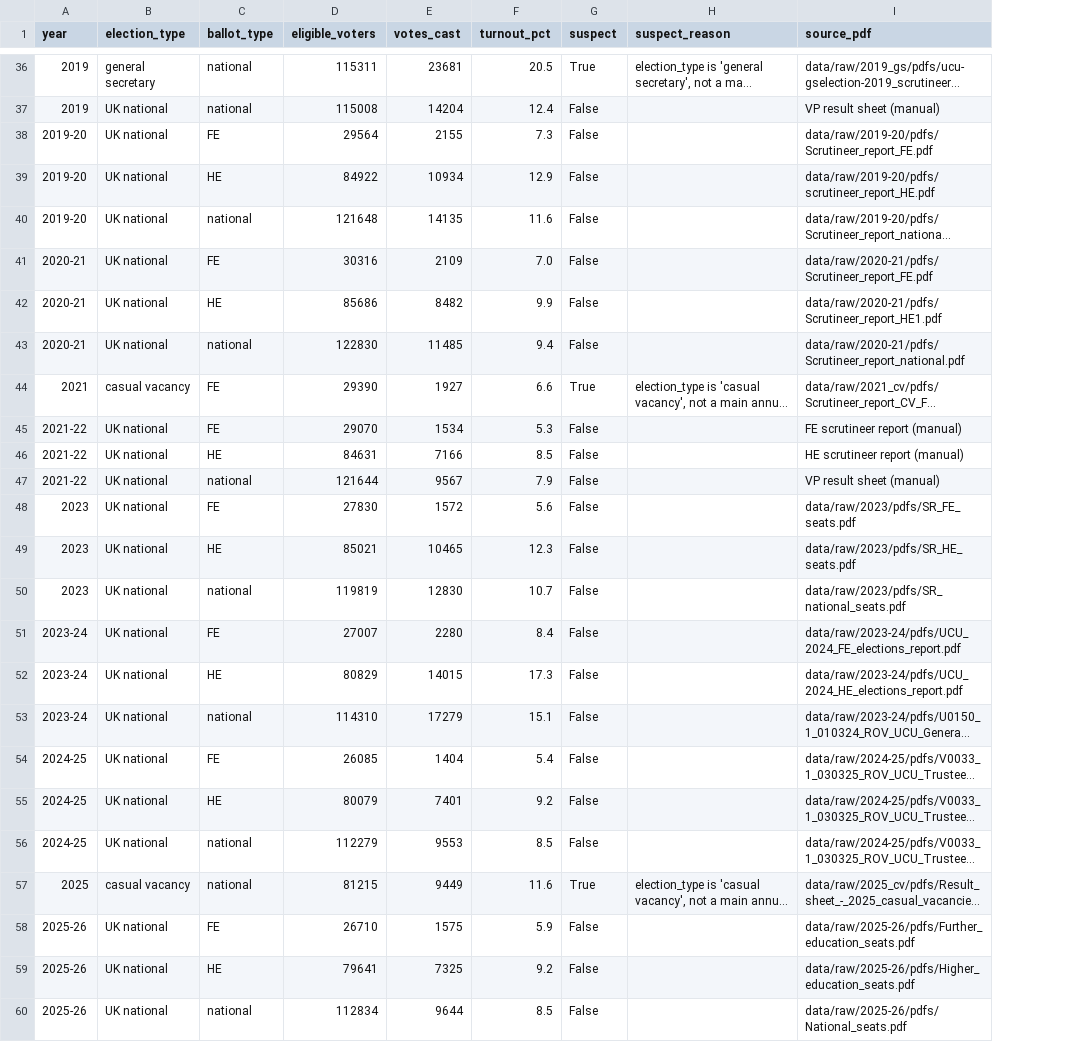
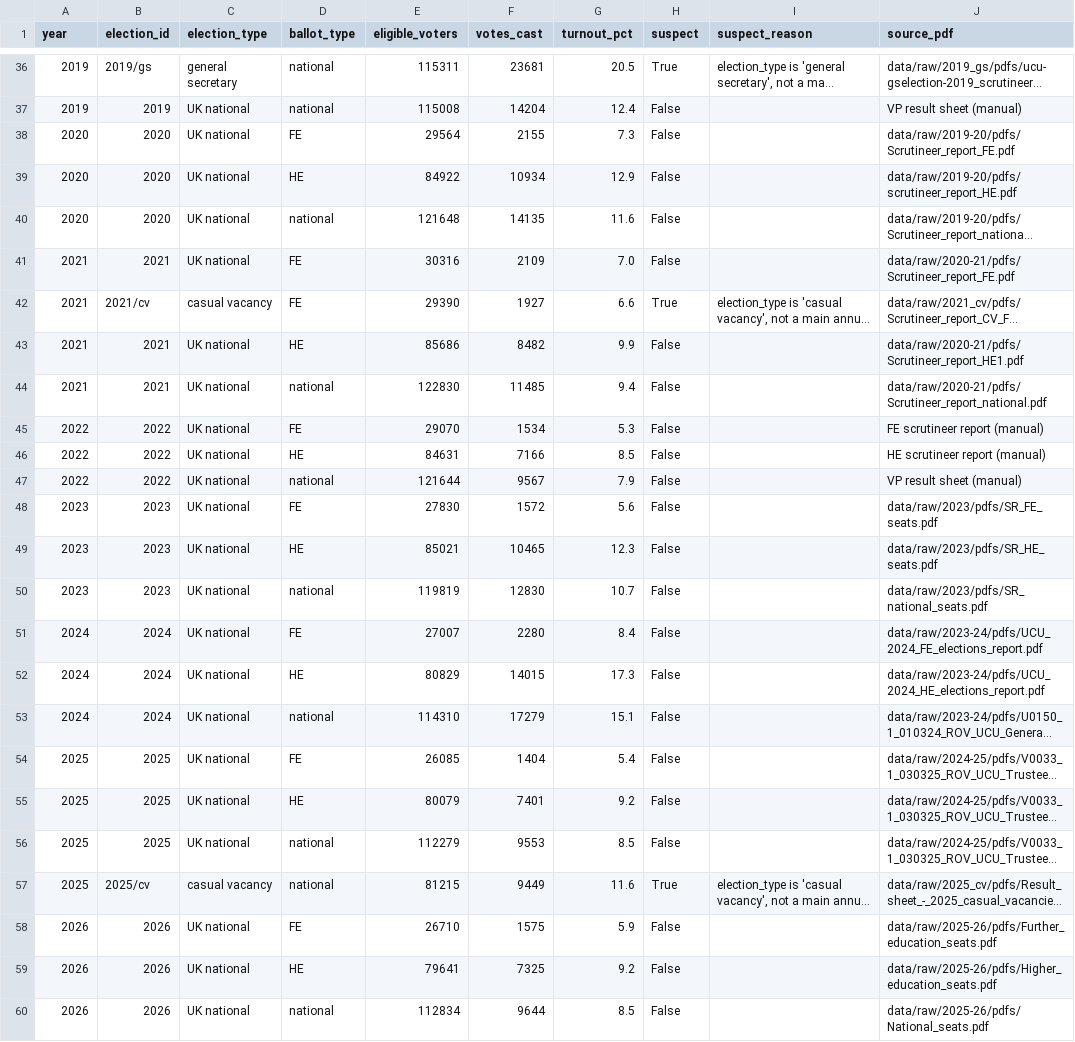
Before and after one commit to bparsia/ucuelections, a CSV file: data/processed/ballots.csv, drawn as a sheet; only a part is shown, gaps mark what is left out; long unchanged cells end in …; removed rows and columns are numbered as before the commit, all else as after; the diff names each change by its address in the sheet, - before the commit and + after, or states it on an @@ line.

```diff
--- a/data/processed/ballots.csv
+++ b/data/processed/ballots.csv
+column B (election_id), rows 36-42: 2019/gs | 2019 | 2020 | 2020 | 2020 | 2021 | 2021/cv; rows 45-60: 2022 | 2022 | 2022 | 2023 | 2023 | 2023 | 2024 | 2024 | 2024 | 2025 | 2025 | 2025 | 2025/cv | 2026 | 2026 | 2026
-A38:A40 (year): 2019-20
+A38:A40 (year): 2020
-A41 (year): 2020-21
+A41 (year): 2021
-row 42: 2020-21 | UK national | HE | 85686 | 8482 | 9.9 | False |  | data/raw/2020-21/pdfs/Scrutineer_report_HE1.pdf
-row 43: 2020-21 | UK national | national | 122830 | 11485 | 9.4 | False |  | data/raw/2020-21/pdfs/Scrutineer_report_national.pdf
+row 43: 2021 | 2021 | UK national | HE | 85686 | 8482 | 9.9 | False |  | data/raw/2020-21/pdfs/Scrutineer_report_HE1.pdf
+row 44: 2021 | 2021 | UK national | national | 122830 | 11485 | 9.4 | False |  | data/raw/2020-21/pdfs/Scrutineer_report_national.pdf
-A45:A47 (year): 2021-22
+A45:A47 (year): 2022
-A51:A53 (year): 2023-24
+A51:A53 (year): 2024
-A54:A56 (year): 2024-25
+A54:A56 (year): 2025
-A58:A60 (year): 2025-26
+A58:A60 (year): 2026
```
Also changed, not shown: data/processed/candidates.csv, data/processed/contests.csv, 5 other files.
